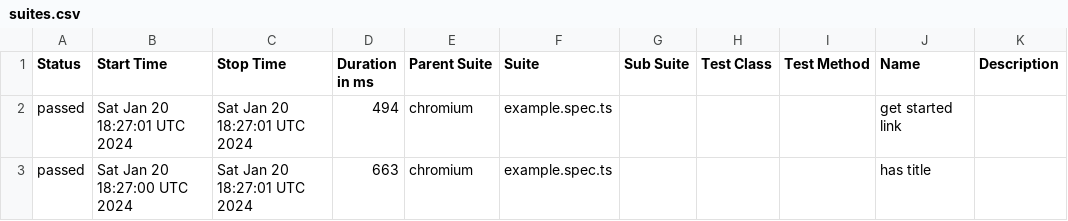
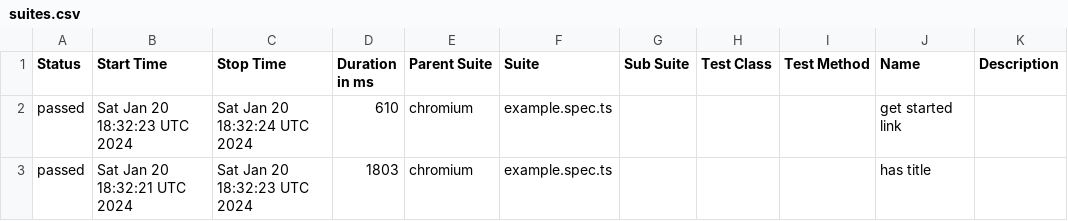
Before and after one commit to i-am-wizard/allure-ghpage, a CSV file: data/suites.csv, drawn as a sheet.

```diff
--- a/data/suites.csv
+++ b/data/suites.csv
@@ -1,3 +1,3 @@
 "Status","Start Time","Stop Time","Duration in ms","Parent Suite","Suite","Sub Suite","Test Class","Test Method","Name","Description"
-"passed","Sat Jan 20 18:27:01 UTC 2024","Sat Jan 20 18:27:01 UTC 2024","494","chromium","example.spec.ts","","","","get started link",""
-"passed","Sat Jan 20 18:27:00 UTC 2024","Sat Jan 20 18:27:01 UTC 2024","663","chromium","example.spec.ts","","","","has title",""
+"passed","Sat Jan 20 18:32:23 UTC 2024","Sat Jan 20 18:32:24 UTC 2024","610","chromium","example.spec.ts","","","","get started link",""
+"passed","Sat Jan 20 18:32:21 UTC 2024","Sat Jan 20 18:32:23 UTC 2024","1803","chromium","example.spec.ts","","","","has title",""
```
Also changed, not shown: 23 other files.
